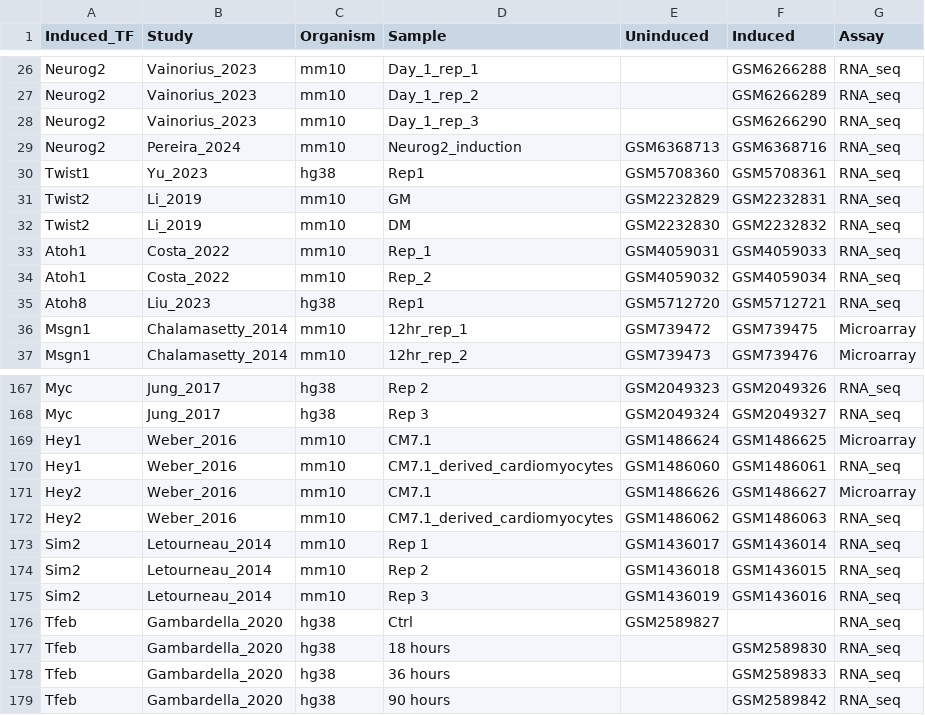
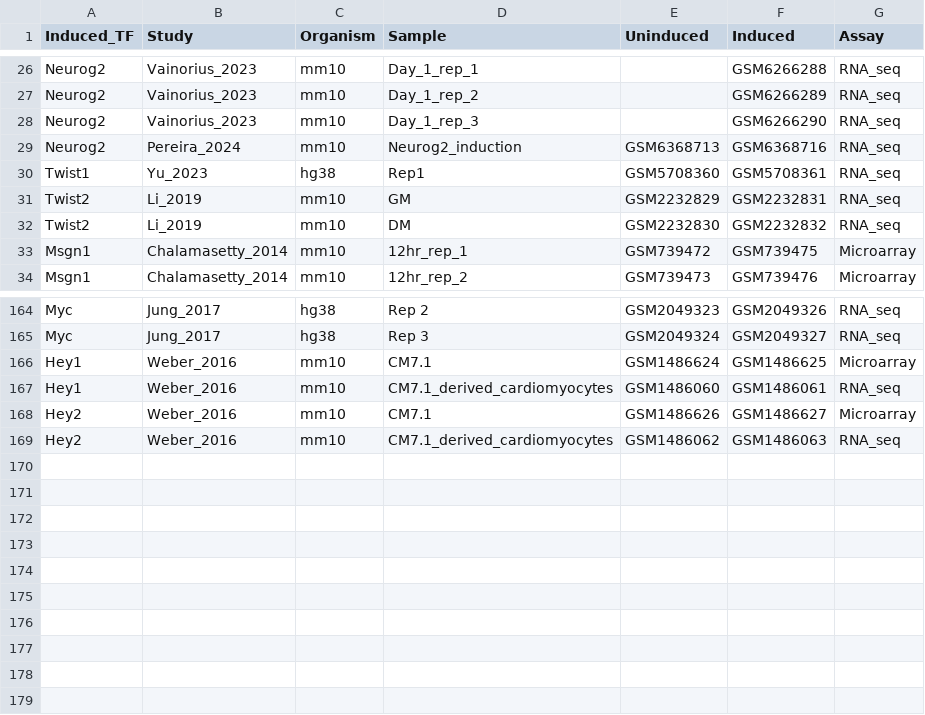
Before and after one commit to joelmarmir/TFM, a CSV file: RNAseq_and_microarray_processing/expression_datasets.csv, drawn as a sheet; only a part is shown, gaps mark what is left out; the diff names each change by its address in the sheet, - before the commit and + after, or states it on an @@ line.

Commit message:
Update expression_datasets.csv

```diff
--- a/RNAseq_and_microarray_processing/expression_datasets.csv
+++ b/RNAseq_and_microarray_processing/expression_datasets.csv
-row 33: Atoh1 | Costa_2022 | mm10 | Rep_1 | GSM4059031 | GSM4059033 | RNA_seq
-row 34: Atoh1 | Costa_2022 | mm10 | Rep_2 | GSM4059032 | GSM4059034 | RNA_seq
-row 35: Atoh8 | Liu_2023 | hg38 | Rep1 | GSM5712720 | GSM5712721 | RNA_seq
-row 173: Sim2 | Letourneau_2014 | mm10 | Rep 1 | GSM1436017 | GSM1436014 | RNA_seq
-row 174: Sim2 | Letourneau_2014 | mm10 | Rep 2 | GSM1436018 | GSM1436015 | RNA_seq
-row 175: Sim2 | Letourneau_2014 | mm10 | Rep 3 | GSM1436019 | GSM1436016 | RNA_seq
-row 176: Tfeb | Gambardella_2020 | hg38 | Ctrl | GSM2589827 |  | RNA_seq
-row 177: Tfeb | Gambardella_2020 | hg38 | 18 hours |  | GSM2589830 | RNA_seq
-row 178: Tfeb | Gambardella_2020 | hg38 | 36 hours |  | GSM2589833 | RNA_seq
-row 179: Tfeb | Gambardella_2020 | hg38 | 90 hours |  | GSM2589842 | RNA_seq
```
